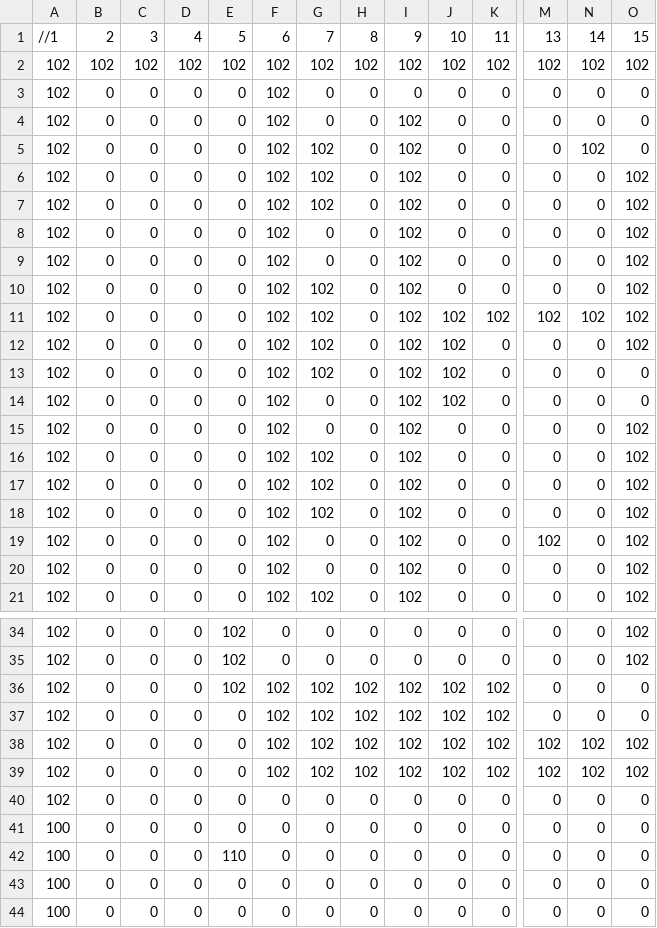
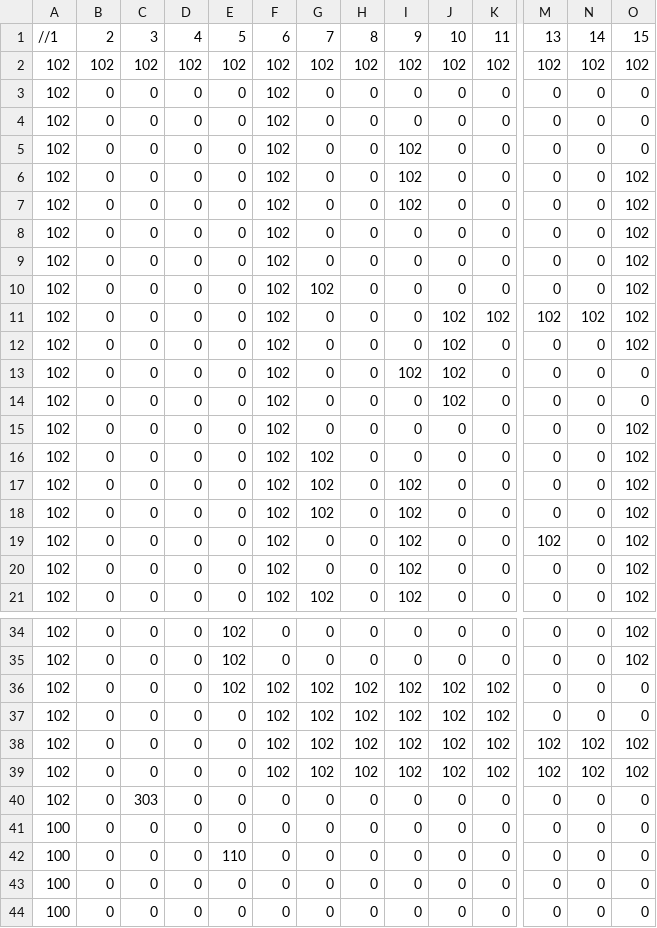
Before and after one commit to Butterkn1f/Studio-Project-3-SILI, a CSV file: App/Maps/Maze_Level_01.csv, drawn as a sheet; only a part is shown, gaps mark what is left out; removed rows and columns are numbered as before the commit, all else as after; rows hold the shown columns only; the diff names each change by its address in the sheet, - before the commit and + after, or states it on an @@ line.

```diff
--- a/App/Maps/Maze_Level_01.csv
+++ b/App/Maps/Maze_Level_01.csv
-I4: 102
+I4: 0
-G5:G6: 102
+G5:G6: 0
-N5: 102
+N5: 0
-row 7: 102 | 0 | 0 | 0 | 0 | 102 | 102 | 0 | 102 | 0 | 0 | 0 | 0 | 102
+row 8: 102 | 0 | 0 | 0 | 0 | 102 | 0 | 0 | 0 | 0 | 0 | 0 | 0 | 102
-I9:I12: 102
+I9:I12: 0
-G11:G13: 102
+G11:G13: 0
-I14:I16: 102
+I14:I16: 0
-C40: 0
+C40: 303
```
Also changed, not shown: 7 other files.
